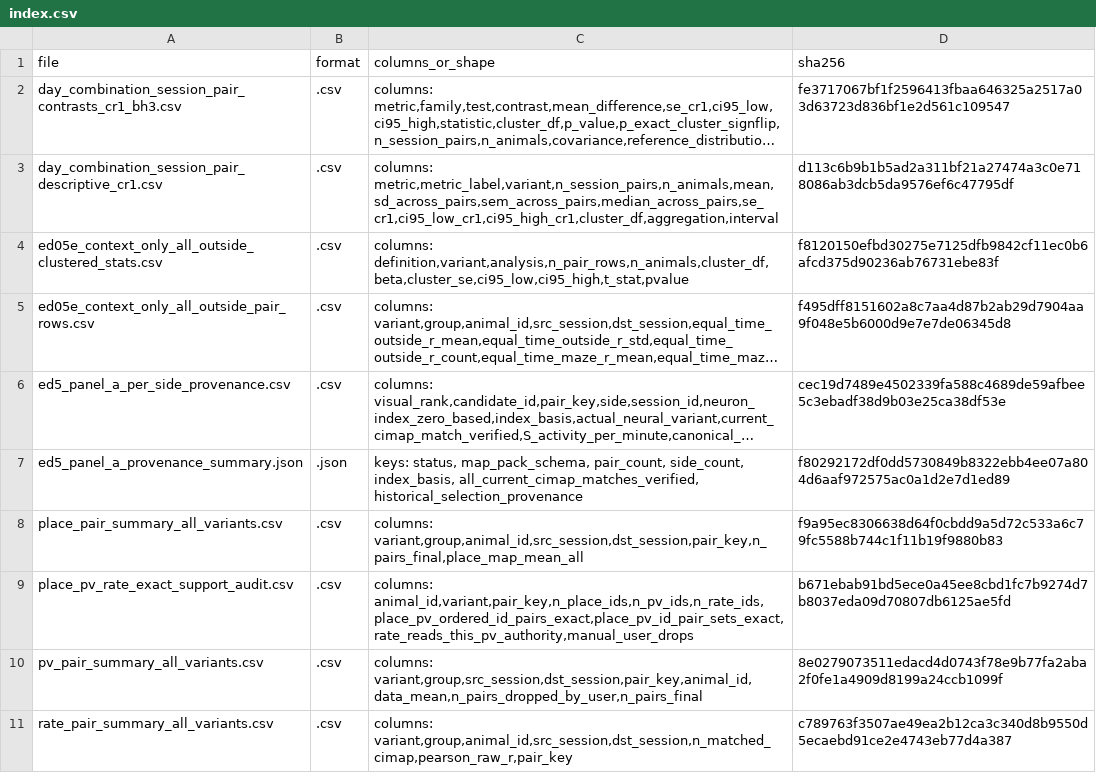
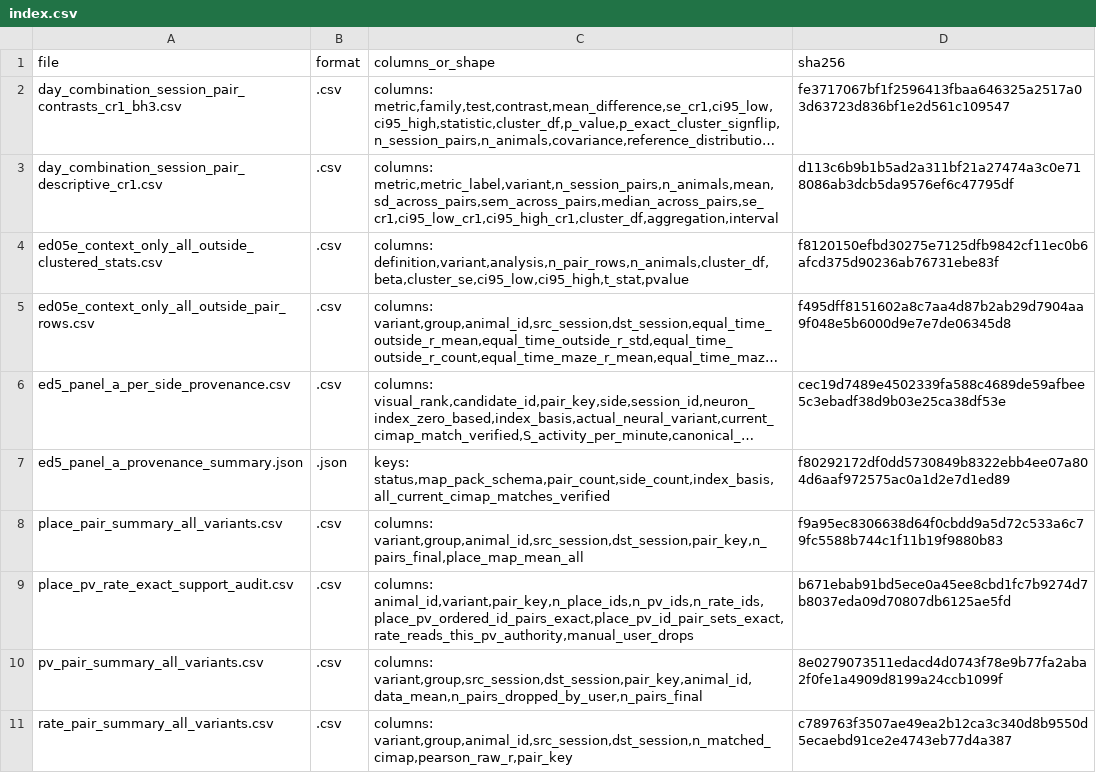
Before and after one commit to iamjiangwu/maze-lifelong-memory, a CSV file: figures/extended_data_05/data/index.csv, drawn as a sheet; only a part is shown; long unchanged cells end in …; the diff names each change by its address in the sheet, - before the commit and + after, or states it on an @@ line.

```diff
--- a/figures/extended_data_05/data/index.csv
+++ b/figures/extended_data_05/data/index.csv
-C7 (columns_or_shape): keys: status, map_pack_schema, pair_count, side_count, index_basis, all_current_cimap_matches_verified, historical_selection_provenance
+C7 (columns_or_shape): keys: status,map_pack_schema,pair_count,side_count,index_basis,all_current_cimap_matches_verified
```
Also changed, not shown: docs/DATA_CATALOG.csv, figures/extended_data_04/data/index.csv, 12 other files.
